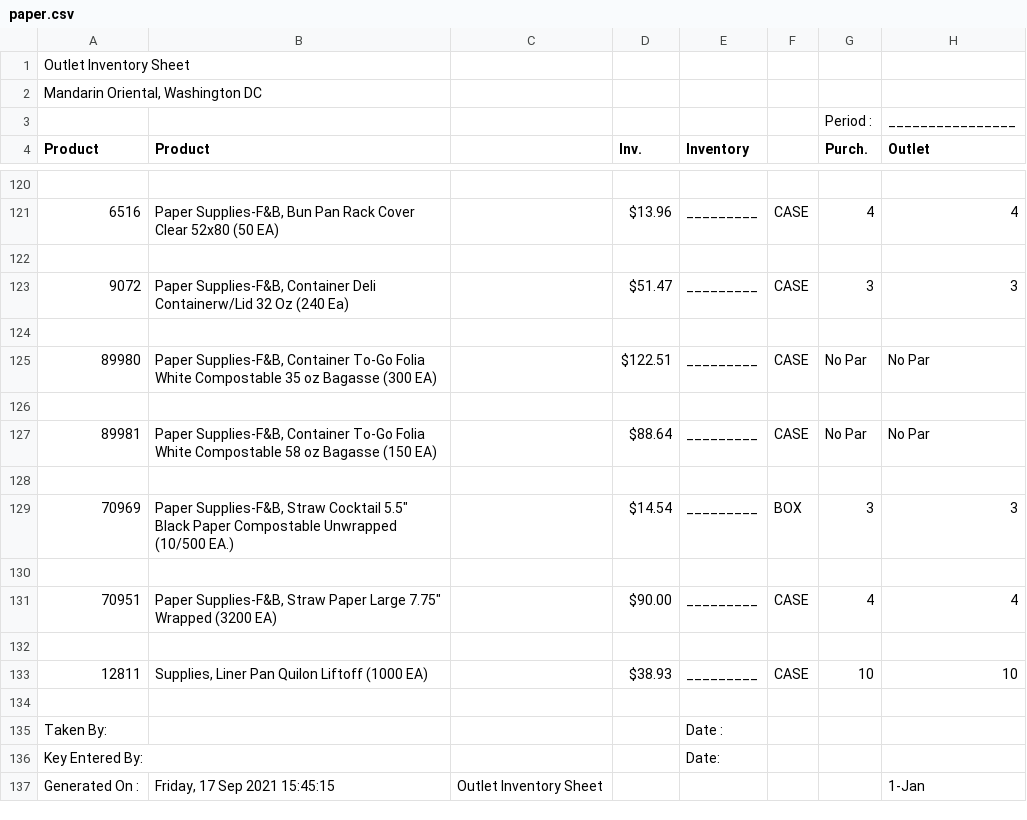
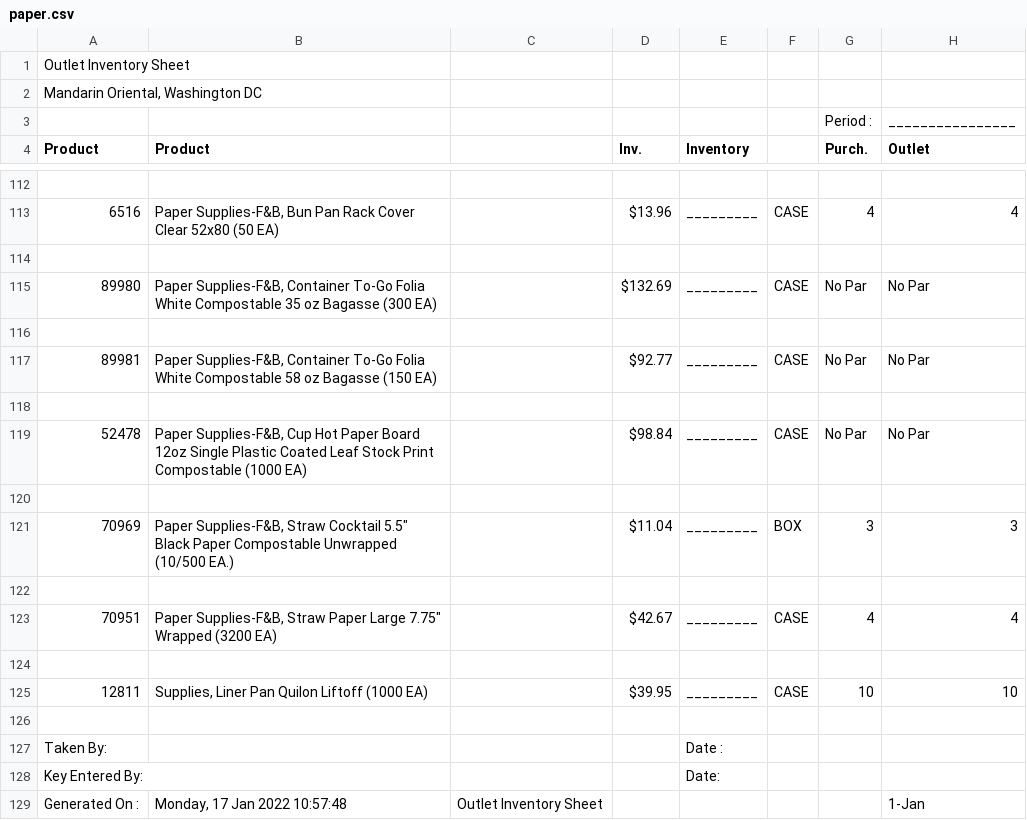
Before and after one commit to m-soro/store_files, a CSV file: paper.csv, drawn as a sheet; only a part is shown, gaps mark what is left out; removed rows and columns are numbered as before the commit, all else as after; the diff covers the shown part only; the diff names each change by its address in the sheet, - before the commit and + after, or states it on an @@ line.

```diff
--- a/paper.csv
+++ b/paper.csv
-row 123: 9072 | Paper Supplies-F&B, Container Deli Containerw/Lid 32 Oz (240 Ea) |  | $51.47 | _________ | CASE | 3 | 3
+row 115: 89980 | Paper Supplies-F&B, Container To-Go Folia White Compostable 35 oz Bagasse (300 EA) |  | $132.69 | _________ | CASE | No Par | No Par
-A117 (Product): 89980
+A117 (Product): 89981
-B117 (Product): …White Compostable 35 oz Bagasse (300 EA)
+B117 (Product): …White Compostable 58 oz Bagasse (150 EA)
-D117 (Inv.): $122.51
+D117 (Inv.): $92.77
-A119 (Product): 89981
+A119 (Product): 52478
-B119 (Product): Paper Supplies-F&B, Container To-Go Folia White Compostable 58 oz Bagasse (150 EA)
+B119 (Product): Paper Supplies-F&B, Cup Hot Paper Board 12oz Single Plastic Coated Leaf Stock Print Compostable (1000 EA)
-D119 (Inv.): $88.64
+D119 (Inv.): $98.84
-D121 (Inv.): $14.54
+D121 (Inv.): $11.04
-D123 (Inv.): $90.00
+D123 (Inv.): $42.67
-D125 (Inv.): $38.93
+D125 (Inv.): $39.95
-B129 (Product): Friday, 17 Sep 2021 15:45:15
+B129 (Product): Monday, 17 Jan 2022 10:57:48
```
Also changed, not shown: 8 removed rows and 25 edited cells elsewhere in this file.
